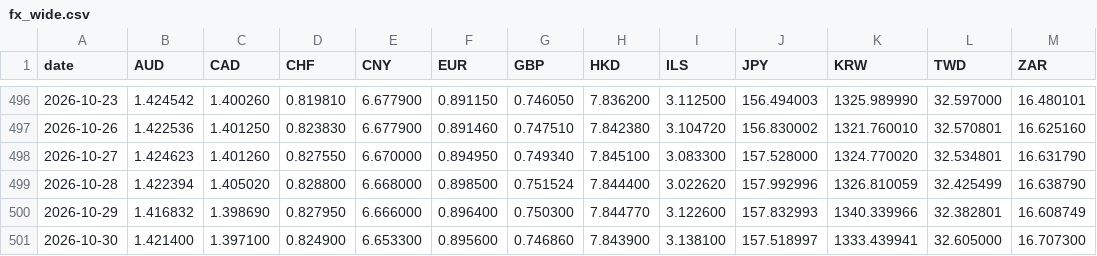
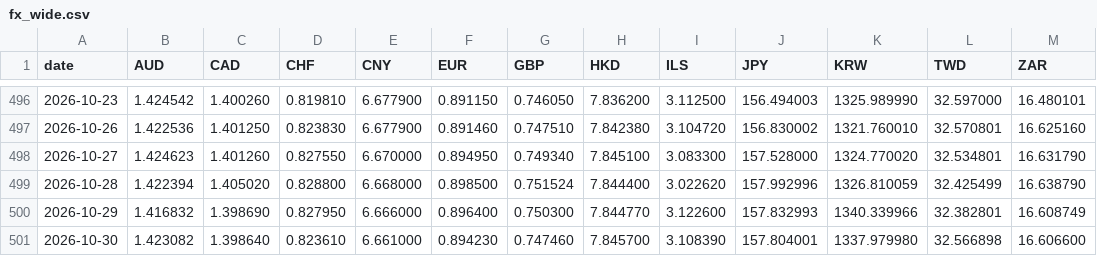
Before and after one commit to tlzkrh1029/rrg, a CSV file: output/stocks/fx_wide.csv, drawn as a sheet; only a part is shown, gaps mark what is left out.

```diff
--- a/output/stocks/fx_wide.csv
+++ b/output/stocks/fx_wide.csv
@@ -500,2 +500,2 @@ date,AUD,CAD,CHF,CNY,EUR,GBP,HKD,ILS,JPY,KRW,TWD,ZAR
 2026-10-29,1.416832,1.398690,0.827950,6.666000,0.896400,0.750300,7.844770,3.122600,157.832993,1340.339966,32.382801,16.608749
-2026-10-30,1.421400,1.397100,0.824900,6.653300,0.895600,0.746860,7.843900,3.138100,157.518997,1333.439941,32.605000,16.707300
+2026-10-30,1.423082,1.398640,0.823610,6.661000,0.894230,0.747460,7.845700,3.108390,157.804001,1337.979980,32.566898,16.606600
```
Also changed, not shown: output/prices.csv, output/prices_wide.csv, 30 other files.
